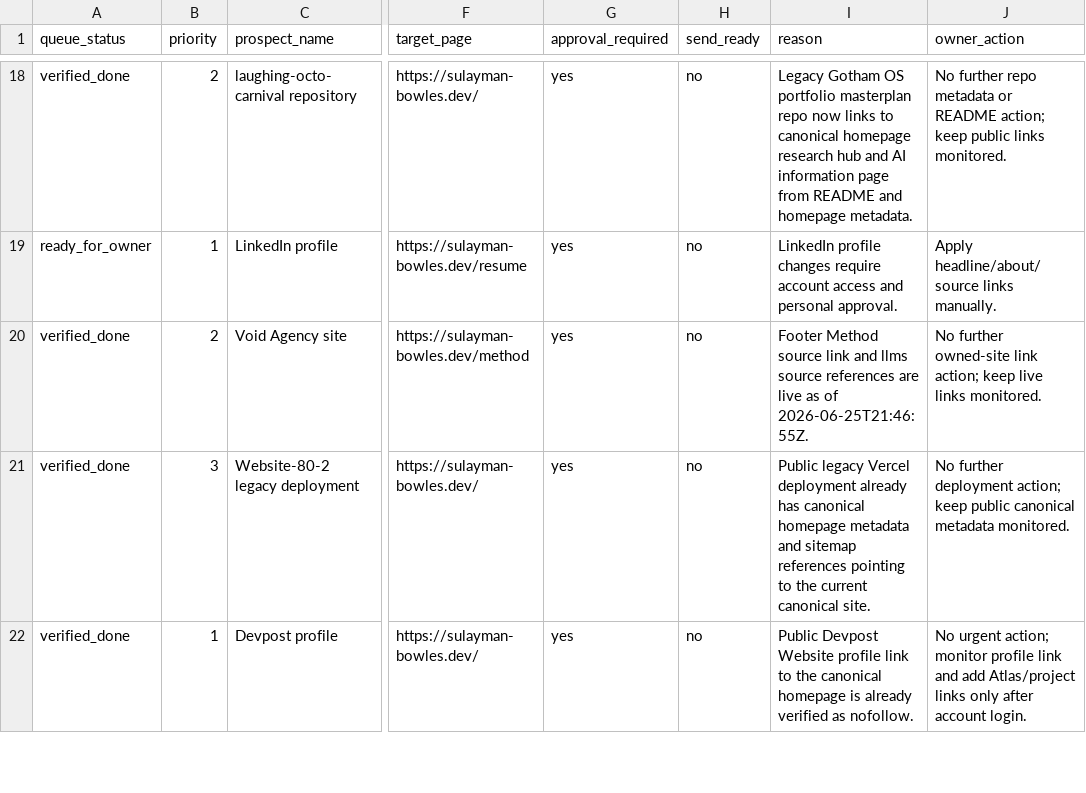
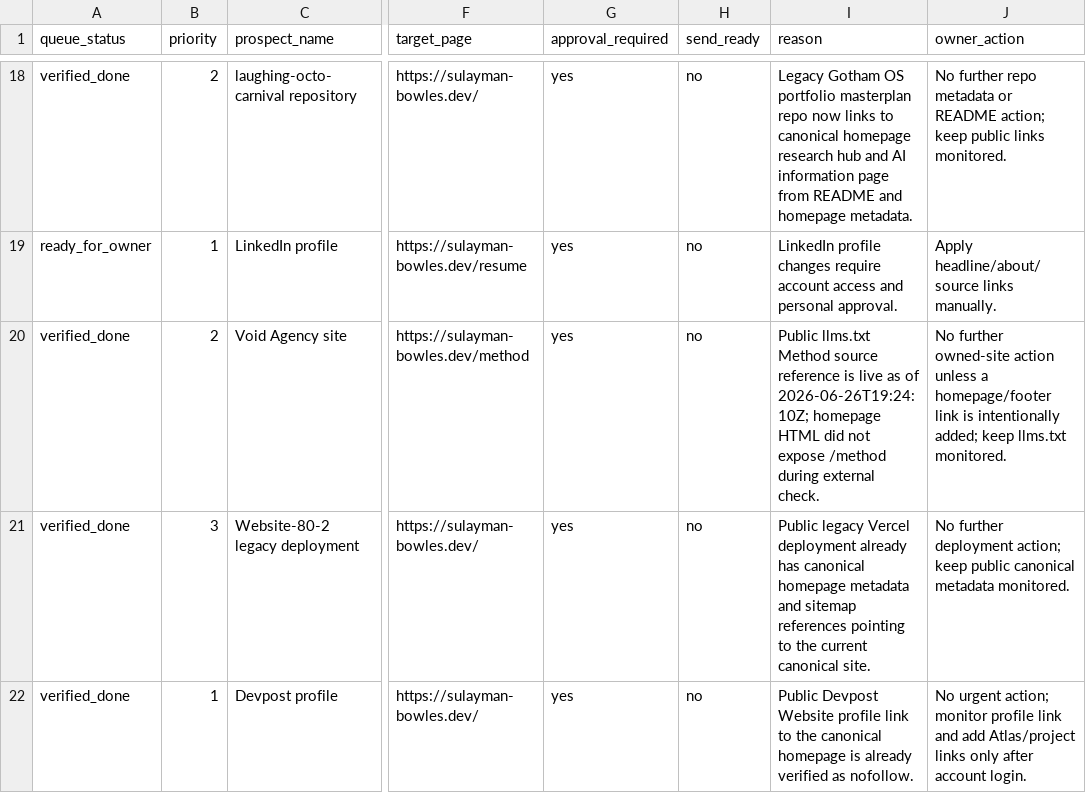
Before and after one commit to SulaymanB2024/Portfolio_Site, a CSV file: docs/link-building/launch-queue.csv, drawn as a sheet; only a part is shown, gaps mark what is left out; the diff names each change by its address in the sheet, - before the commit and + after, or states it on an @@ line.

```diff
--- a/docs/link-building/launch-queue.csv
+++ b/docs/link-building/launch-queue.csv
-I20 (reason): Footer Method source link and llms source references are live as of 2026-06-25T21:46:55Z.
+I20 (reason): Public llms.txt Method source reference is live as of 2026-06-26T19:24:10Z; homepage HTML did not expose /method during external check.
-J20 (owner_action): …further owned-site link action; keep live links monitored.
+J20 (owner_action): …further owned-site action unless a homepage/footer link is intentionally added; keep llms.txt monitored.
```
Also changed, not shown: docs/link-building/live-prospect-evidence.csv, docs/link-building/outreach-outcome-log.csv, 6 other files.
